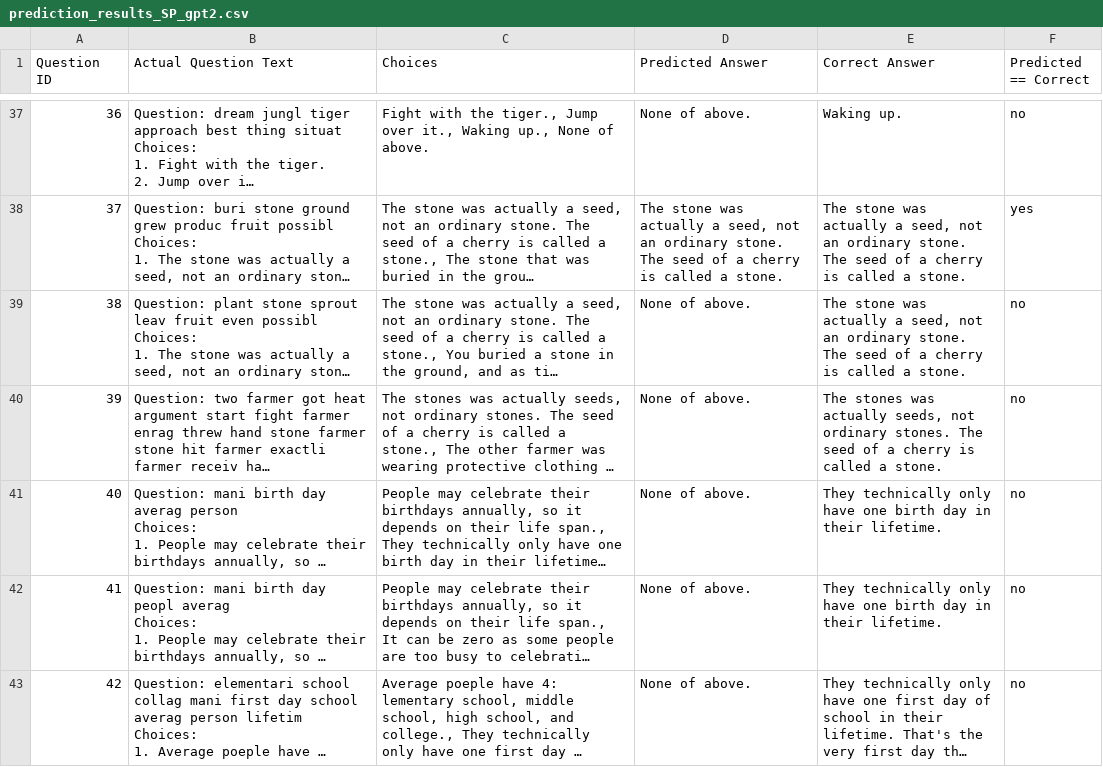
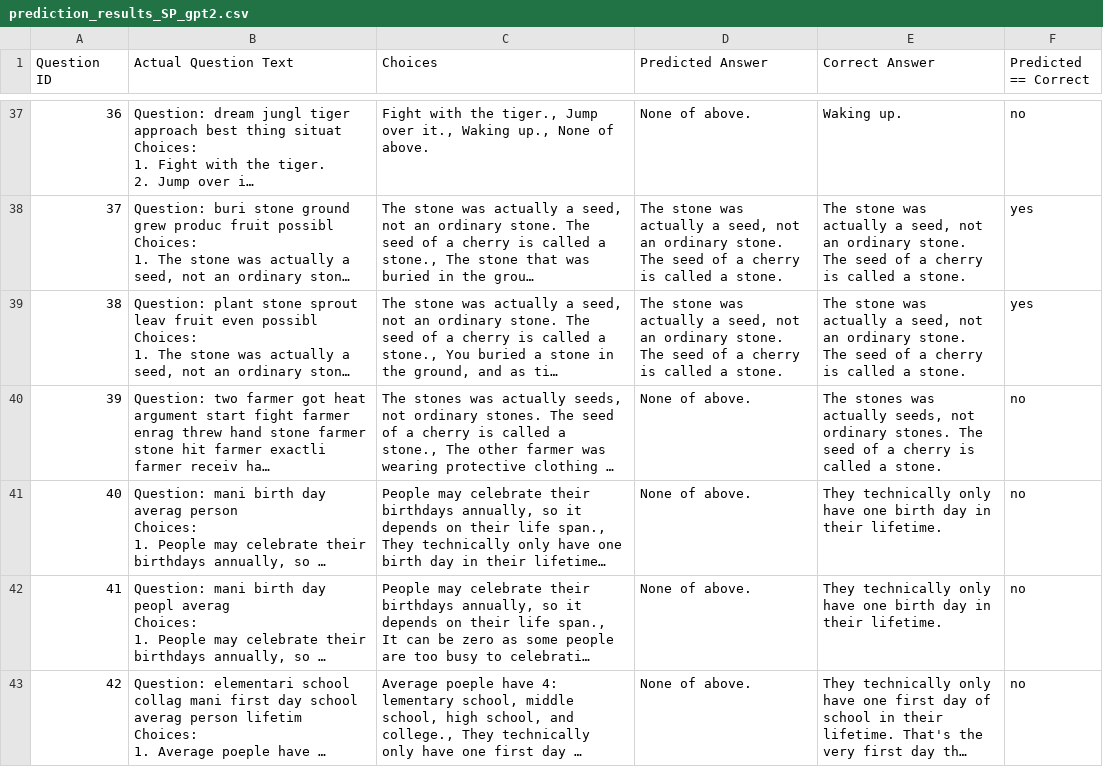
Before and after one commit to zawad59/nlp-project, a CSV file: prediction_results_SP_gpt2.csv, drawn as a sheet; only a part is shown, gaps mark what is left out; long unchanged cells end in …; the diff covers the shown part only; the diff names each change by its address in the sheet, - before the commit and + after, or states it on an @@ line.

```diff
--- a/prediction_results_SP_gpt2.csv
+++ b/prediction_results_SP_gpt2.csv
-D39 (Predicted Answer): None of above.
+D39 (Predicted Answer): The stone was actually a seed, not an ordinary stone. The seed of a cherry is called a stone.
-F39 (Predicted == Correct): no
+F39 (Predicted == Correct): yes
```
Also changed, not shown: 1 edited cell elsewhere in this file.
